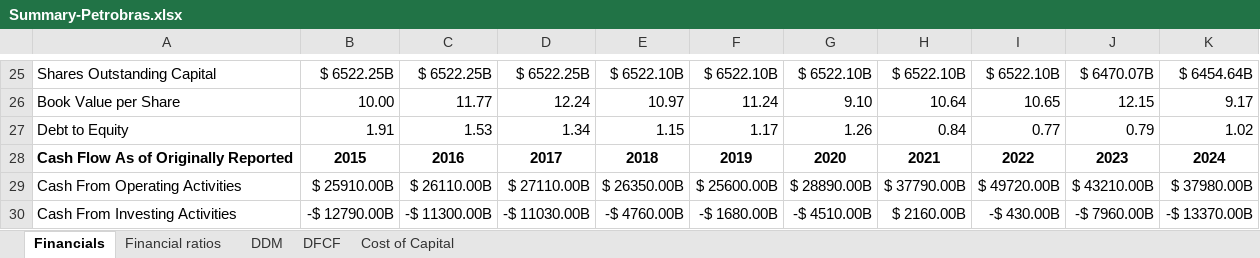
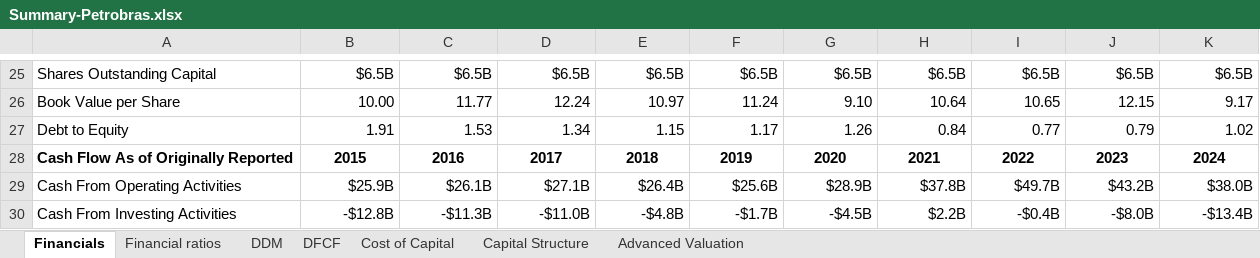
Before and after one commit to ArmanAdabii/WebsiteForCFinance, an Excel workbook: Summary-Petrobras.xlsx, sheet Financials, drawn as a sheet; only a part is shown, gaps mark what is left out; values as stored, in another font and other column widths than the file's, no borders; charts and pictures not drawn; the diff covers the shown part only; the diff names each change by its address in the sheet, - before the commit and + after, or states it on an @@ line.

```diff
--- a/Summary-Petrobras.xlsx (sheet Financials)
+++ b/Summary-Petrobras.xlsx (sheet Financials)
+sheet tab: Capital Structure
+sheet tab: Advanced Valuation
-B25: $ 6522.25B
+B25: $6.5B
-C25: $ 6522.25B
+C25: $6.5B
-D25: $ 6522.25B
+D25: $6.5B
-E25: $ 6522.10B
+E25: $6.5B
-F25: $ 6522.10B
+F25: $6.5B
-G25: $ 6522.10B
+G25: $6.5B
-H25: $ 6522.10B
+H25: $6.5B
-I25: $ 6522.10B
+I25: $6.5B
-J25: $ 6470.07B
+J25: $6.5B
-K25: $ 6454.64B
+K25: $6.5B
-B29: $ 25910.00B
+B29: $25.9B
-C29: $ 26110.00B
+C29: $26.1B
-D29: $ 27110.00B
+D29: $27.1B
-E29: $ 26350.00B
+E29: $26.4B
-F29: $ 25600.00B
+F29: $25.6B
-G29: $ 28890.00B
+G29: $28.9B
-H29: $ 37790.00B
+H29: $37.8B
-I29: $ 49720.00B
+I29: $49.7B
-J29: $ 43210.00B
+J29: $43.2B
-K29: $ 37980.00B
+K29: $38.0B
-B30: -$ 12790.00B
+B30: -$12.8B
-C30: -$ 11300.00B
+C30: -$11.3B
-D30: -$ 11030.00B
+D30: -$11.0B
-E30: -$ 4760.00B
+E30: -$4.8B
-F30: -$ 1680.00B
+F30: -$1.7B
-G30: -$ 4510.00B
+G30: -$4.5B
-H30: $ 2160.00B
+H30: $2.2B
-I30: -$ 430.00B
+I30: -$0.4B
-J30: -$ 7960.00B
+J30: -$8.0B
-K30: -$ 13370.00B
+K30: -$13.4B
```
Also changed, not shown: 160 edited cells elsewhere in this sheet, sheet DFCF, sheet Financial ratios, sheet DDM, sheet Cost of Capital, charts or pictures, 7 other files.
